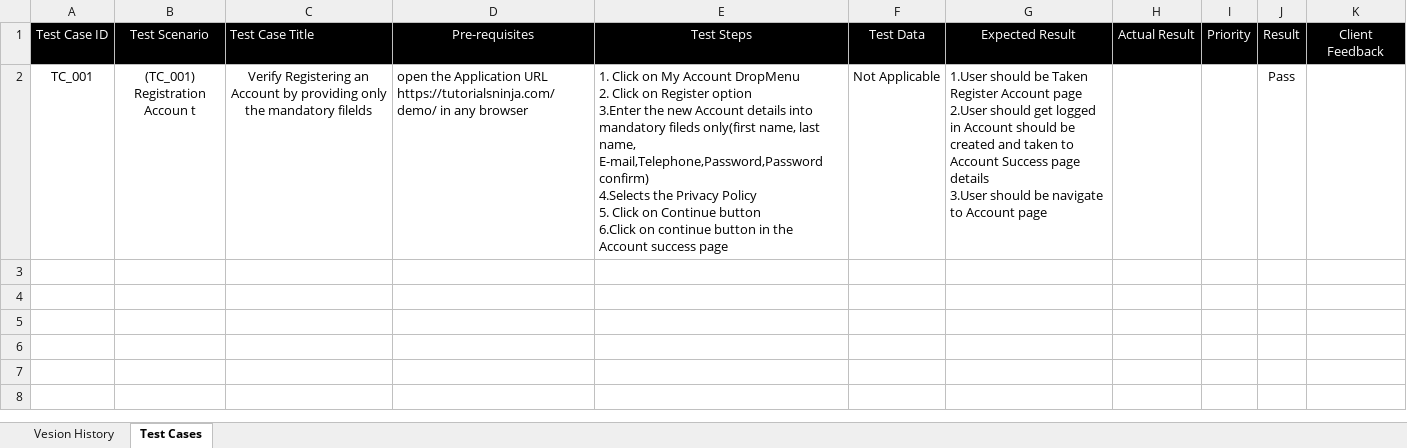
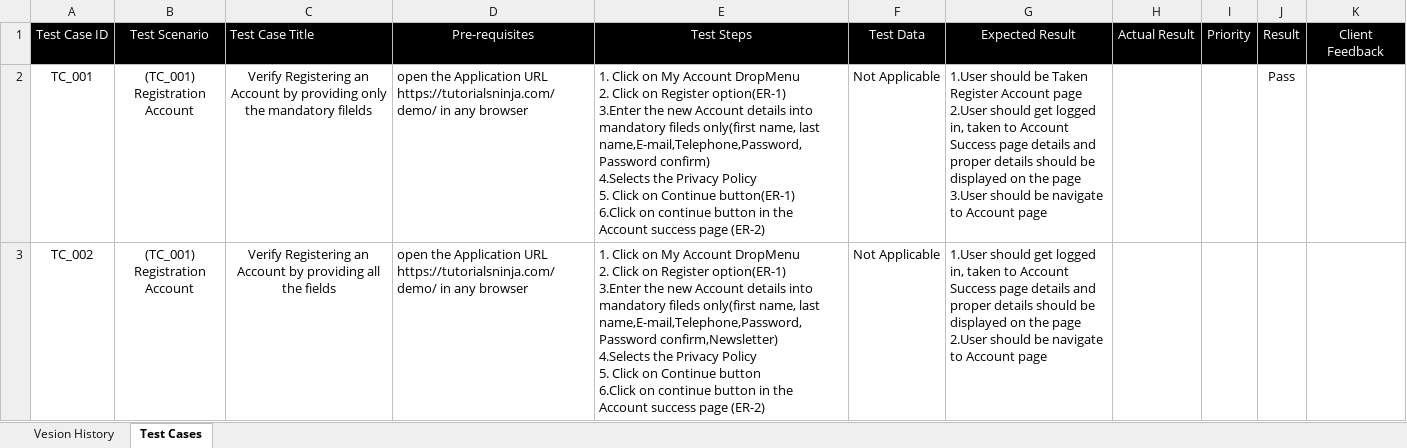
Before and after one commit to GulnaazParveen/manual-testing-tutorialsninja, an Excel workbook: TutorialNinja Test Cases .xlsx, sheet Test Cases, drawn as a sheet; only a part is shown; values as stored, in another font and other column widths than the file's, no borders; ↵ is a line break in a cell; the diff covers the shown part only; the diff names each change by its address in the sheet, - before the commit and + after, or states it on an @@ line.

Commit message:
add more test case

```diff
--- a/TutorialNinja Test Cases .xlsx (sheet Test Cases)
+++ b/TutorialNinja Test Cases .xlsx (sheet Test Cases)
-B2: (TC_001) ↵ Registration Accoun t
+B2: (TC_001) ↵ Registration Account
-E2: …on Register option ↵ 3.Enter the new Account details into mandatory fileds only(first name, last name, E-mail,Telephone,Password,Password confirm) ↵ 4.Selects the Privacy Policy ↵ 5. Click on Continue button ↵ 6.Click on continue button in the Account success page
+E2: …on Register option(ER-1) ↵ 3.Enter the new Account details into mandatory fileds only(first name, last name,E-mail,Telephone,Password,Password confirm) ↵ 4.Selects the Privacy Policy ↵ 5. Click on Continue button(ER-1) ↵ 6.Click on continue button in the Account success page (ER-2)
-G2: …get logged in Account should be created and taken to Account Success page details ↵ 3.User should…
+G2: …get logged in, taken to Account Success page details and proper details should be displayed on the page ↵ 3.User should…
+row 3: TC_002 | (TC_001) ↵ Registration Account | Verify Registering an Account by providing all the fields | open the Application URL https://tutorialsninja.com/demo/ in any browser | 1. Click on My Account DropMenu ↵ 2. Click on Register option(ER-1) ↵ 3.Enter the new Account details into mandatory fileds only(first name, last name,E-mail,Telephone,Password,Password confirm,Newsletter) ↵ 4.Selects the Privacy Policy ↵ 5. Click on Continue button ↵ 6.Click on continue button in the Account success page (ER-2) | Not Applicable | 1.User should get logged in, taken to Account Success page details and proper details should be displayed on the page ↵ 2.User should be navigate to Account page
```
Also changed, not shown: 4 added rows elsewhere in this sheet.
